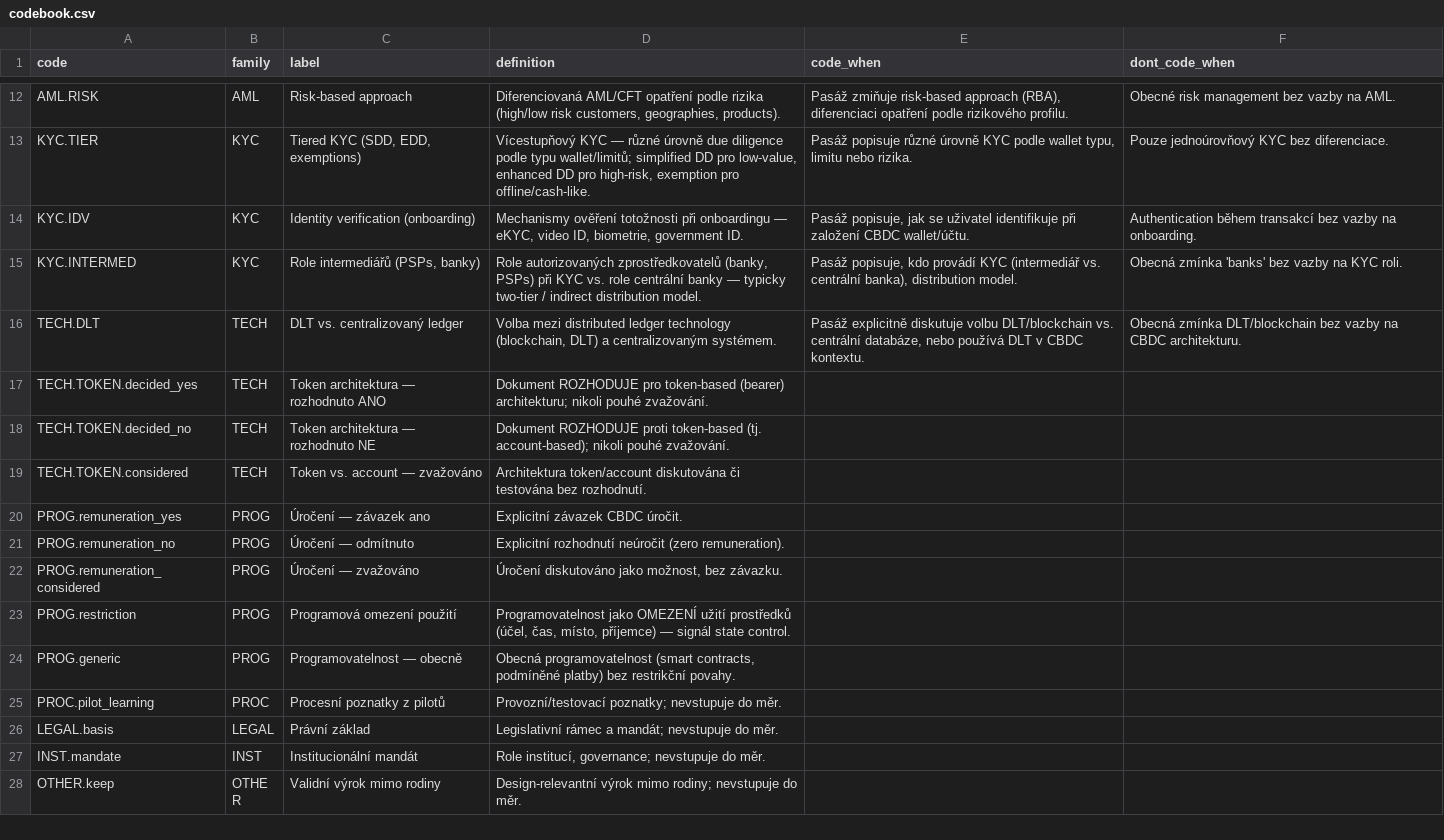
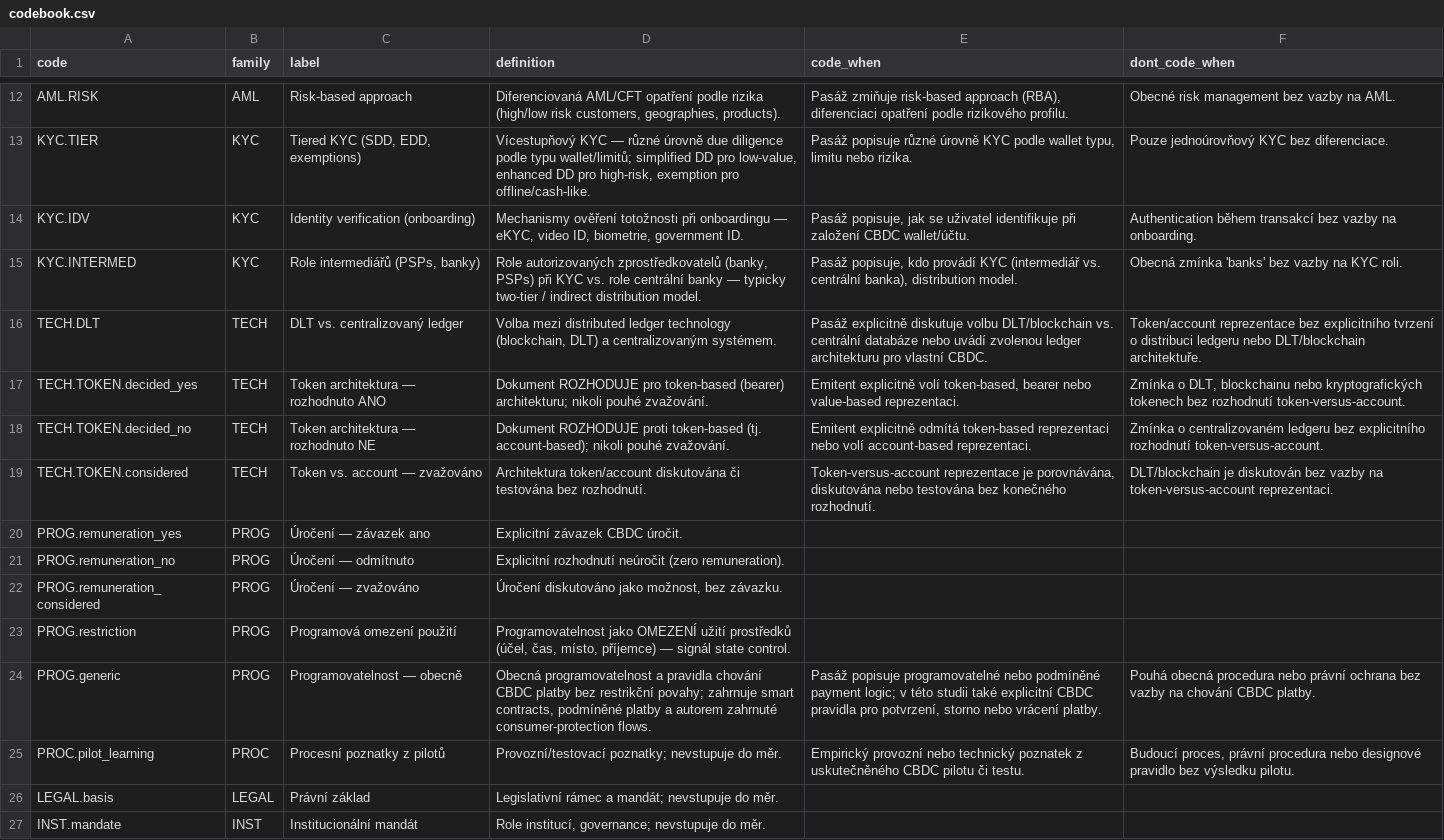
Before and after one commit to BokMartin/cbdcdataset, a CSV file: data/codebook.csv, drawn as a sheet; only a part is shown, gaps mark what is left out; the shorter side is filled out with more unchanged rows.

```diff
--- a/data/codebook.csv
+++ b/data/codebook.csv
@@ -15,6 +15,6 @@ KYC.IDV,KYC,Identity verification (onboarding),"Mechanismy ověření totožnost
 KYC.INTERMED,KYC,"Role intermediářů (PSPs, banky)","Role autorizovaných zprostředkovatelů (banky, PSPs) při KYC vs. role centrální banky — typicky two-tier / indirect distribution model.","Pasáž popisuje, kdo provádí KYC (intermediář vs. centrální banka), distribution model.",Obecná zmínka 'banks' bez vazby na KYC roli.
-TECH.DLT,TECH,DLT vs. centralizovaný ledger,"Volba mezi distributed ledger technology (blockchain, DLT) a centralizovaným systémem.","Pasáž explicitně diskutuje volbu DLT/blockchain vs. centrální databáze, nebo používá DLT v CBDC kontextu.",Obecná zmínka DLT/blockchain bez vazby na CBDC architekturu.
-TECH.TOKEN.decided_yes,TECH,Token architektura — rozhodnuto ANO,Dokument ROZHODUJE pro token-based (bearer) architekturu; nikoli pouhé zvažování.,,
-TECH.TOKEN.decided_no,TECH,Token architektura — rozhodnuto NE,Dokument ROZHODUJE proti token-based (tj. account-based); nikoli pouhé zvažování.,,
-TECH.TOKEN.considered,TECH,Token vs. account — zvažováno,Architektura token/account diskutována či testována bez rozhodnutí.,,
+TECH.DLT,TECH,DLT vs. centralizovaný ledger,"Volba mezi distributed ledger technology (blockchain, DLT) a centralizovaným systémem.","Pasáž explicitně diskutuje volbu DLT/blockchain vs. centrální databáze nebo uvádí zvolenou ledger architekturu pro vlastní CBDC.","Token/account reprezentace bez explicitního tvrzení o distribuci ledgeru nebo DLT/blockchain architektuře."
+TECH.TOKEN.decided_yes,TECH,Token architektura — rozhodnuto ANO,Dokument ROZHODUJE pro token-based (bearer) architekturu; nikoli pouhé zvažování.,"Emitent explicitně volí token-based, bearer nebo value-based reprezentaci.","Zmínka o DLT, blockchainu nebo kryptografických tokenech bez rozhodnutí token-versus-account."
+TECH.TOKEN.decided_no,TECH,Token architektura — rozhodnuto NE,Dokument ROZHODUJE proti token-based (tj. account-based); nikoli pouhé zvažování.,"Emitent explicitně odmítá token-based reprezentaci nebo volí account-based reprezentaci.","Zmínka o centralizovaném ledgeru bez explicitního rozhodnutí token-versus-account."
+TECH.TOKEN.considered,TECH,Token vs. account — zvažováno,Architektura token/account diskutována či testována bez rozhodnutí.,"Token-versus-account reprezentace je porovnávána, diskutována nebo testována bez konečného rozhodnutí.","DLT/blockchain je diskutován bez vazby na token-versus-account reprezentaci."
 PROG.remuneration_yes,PROG,Úročení — závazek ano,Explicitní závazek CBDC úročit.,,
@@ -23,4 +23,4 @@ PROG.remuneration_considered,PROG,Úročení — zvažováno,"Úročení diskuto
 PROG.restriction,PROG,Programová omezení použití,"Programovatelnost jako OMEZENÍ užití prostředků (účel, čas, místo, příjemce) — signál state control.",,
-PROG.generic,PROG,Programovatelnost — obecně,"Obecná programovatelnost (smart contracts, podmíněné platby) bez restrikční povahy.",,
-PROC.pilot_learning,PROC,Procesní poznatky z pilotů,Provozní/testovací poznatky; nevstupuje do měr.,,
+PROG.generic,PROG,Programovatelnost — obecně,"Obecná programovatelnost a pravidla chování CBDC platby bez restrikční povahy; zahrnuje smart contracts, podmíněné platby a autorem zahrnuté consumer-protection flows.","Pasáž popisuje programovatelné nebo podmíněné payment logic; v této studii také explicitní CBDC pravidla pro potvrzení, storno nebo vrácení platby.","Pouhá obecná procedura nebo právní ochrana bez vazby na chování CBDC platby."
+PROC.pilot_learning,PROC,Procesní poznatky z pilotů,Provozní/testovací poznatky; nevstupuje do měr.,"Empirický provozní nebo technický poznatek z uskutečněného CBDC pilotu či testu.","Budoucí proces, právní procedura nebo designové pravidlo bez výsledku pilotu."
 LEGAL.basis,LEGAL,Právní základ,Legislativní rámec a mandát; nevstupuje do měr.,,
```
Also changed, not shown: data/documents.csv, validation/calibration_v10/change_log.csv, 24 other files.
